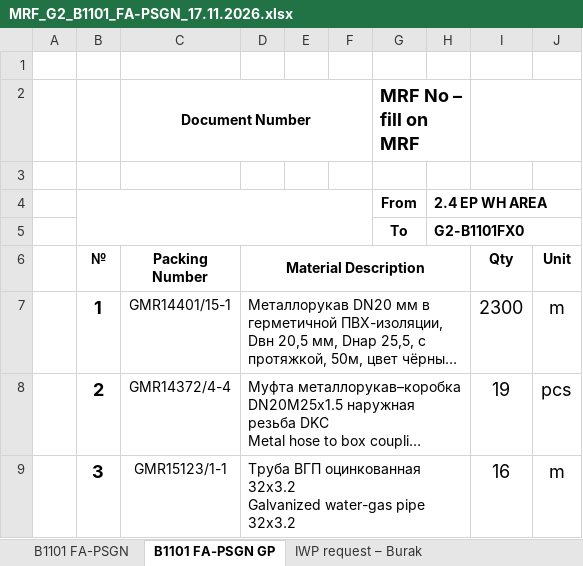
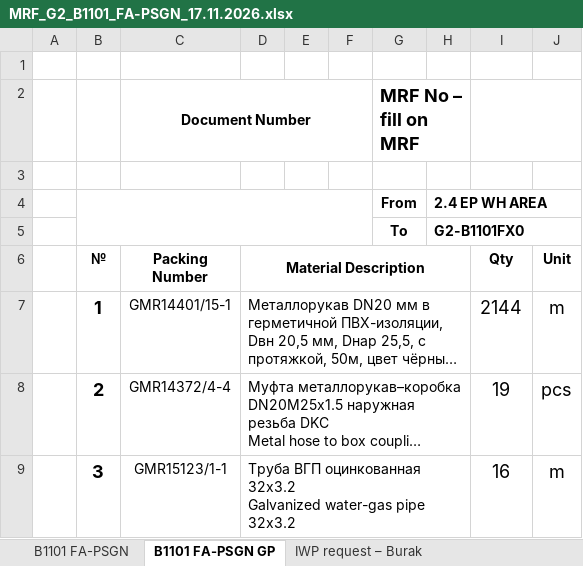
Before and after one commit to kishomani-code/ccr-ustluga, an Excel workbook: mrf/g2/MRF_G2_B1101_FA-PSGN_17.11.2026.xlsx, sheet B1101 FA-PSGN GP, drawn as a sheet; only a part is shown; long unchanged cells end in …; values as stored, in another font and other column widths than the file's, no borders; charts and pictures not drawn; the diff names each change by its address in the sheet, - before the commit and + after, or states it on an @@ line.

```diff
--- a/mrf/g2/MRF_G2_B1101_FA-PSGN_17.11.2026.xlsx (sheet B1101 FA-PSGN GP)
+++ b/mrf/g2/MRF_G2_B1101_FA-PSGN_17.11.2026.xlsx (sheet B1101 FA-PSGN GP)
-I7 (Qty): 2300
+I7 (Qty): 2144
```
Also changed, not shown: sheet B1101 FA-PSGN, sheet IWP request – Burak, mrf/g2/IWP_ID_request_Burak_G2_17.11.2026.xlsx, mrf/g2/MRF_G2_B1101_EL-ELNR_17.11.2026.xlsx, 35 other files.
